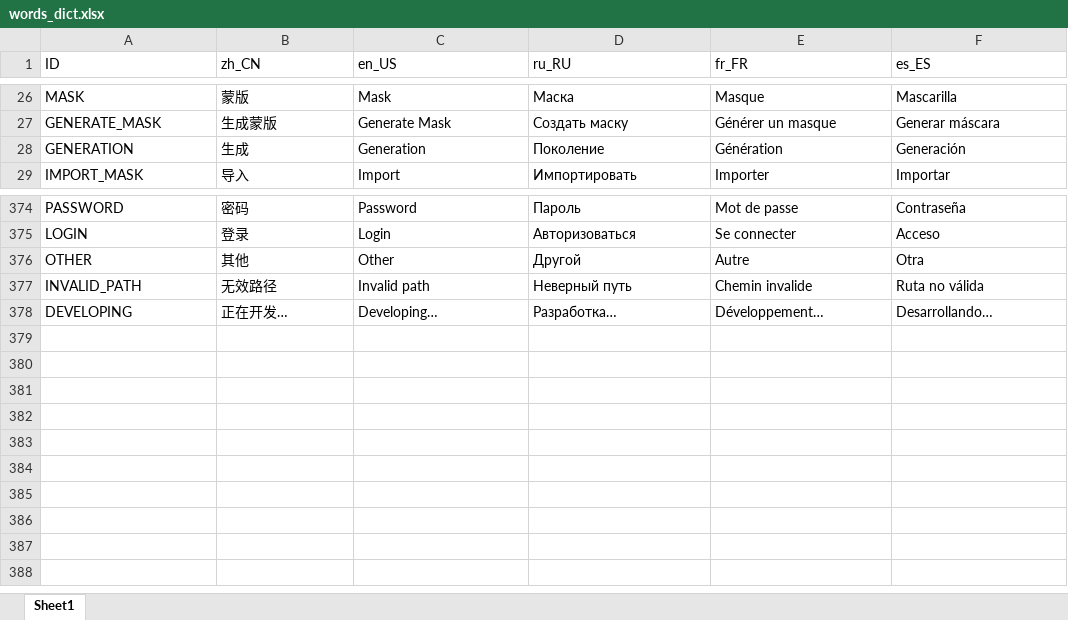
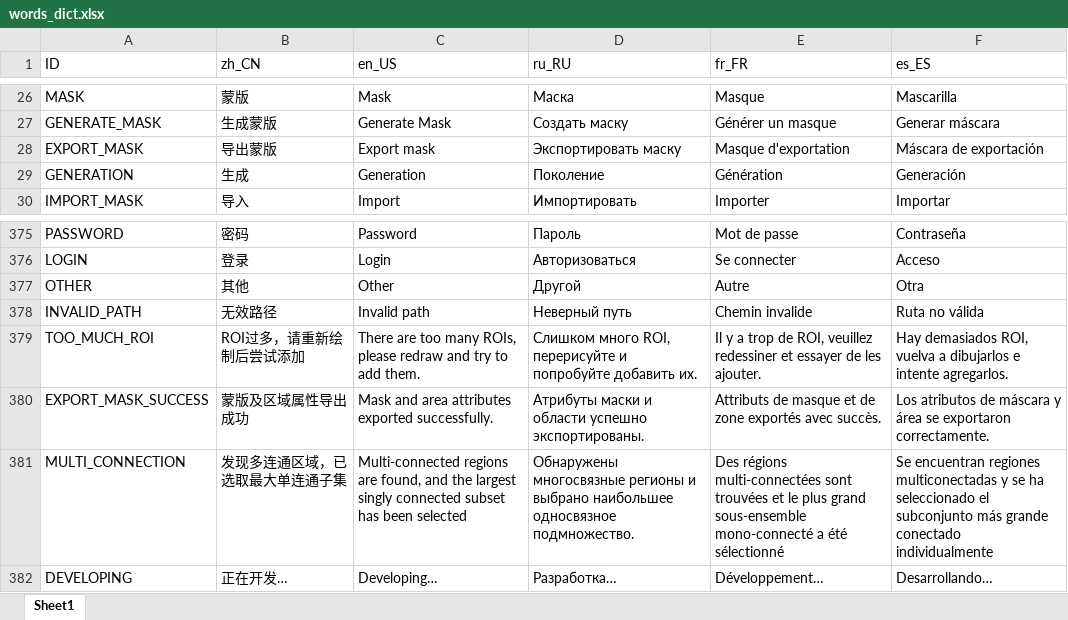
Before and after one commit to TomLee98/Registration, an Excel workbook: lang/words_dict.xlsx, sheet Sheet1, drawn as a sheet; only a part is shown, gaps mark what is left out; values as stored, in another font and other column widths than the file's, no borders; the diff names each change by its address in the sheet, - before the commit and + after, or states it on an @@ line.

```diff
--- a/lang/words_dict.xlsx (sheet Sheet1)
+++ b/lang/words_dict.xlsx (sheet Sheet1)
+row 28: EXPORT_MASK | 导出蒙版 | Export mask | Экспортировать маску | Masque d'exportation | Máscara de exportación
+row 379: TOO_MUCH_ROI | ROI过多，请重新绘制后尝试添加 | There are too many ROIs, please redraw and try to add them. | Слишком много ROI, перерисуйте и попробуйте добавить их. | Il y a trop de ROI, veuillez redessiner et essayer de les ajouter. | Hay demasiados ROI, vuelva a dibujarlos e intente agregarlos.
+row 380: EXPORT_MASK_SUCCESS | 蒙版及区域属性导出成功 | Mask and area attributes exported successfully. | Атрибуты маски и области успешно экспортированы. | Attributs de masque et de zone exportés avec succès. | Los atributos de máscara y área se exportaron correctamente.
+row 381: MULTI_CONNECTION | 发现多连通区域，已选取最大单连通子集 | Multi-connected regions are found, and the largest singly connected subset has been selected | Обнаружены многосвязные регионы и выбрано наибольшее односвязное подмножество. | Des régions multi-connectées sont trouvées et le plus grand sous-ensemble mono-connecté a été sélectionné | Se encuentran regiones multiconectadas y se ha seleccionado el subconjunto más grande conectado individualmente
```
Also changed, not shown: 41 other files.
